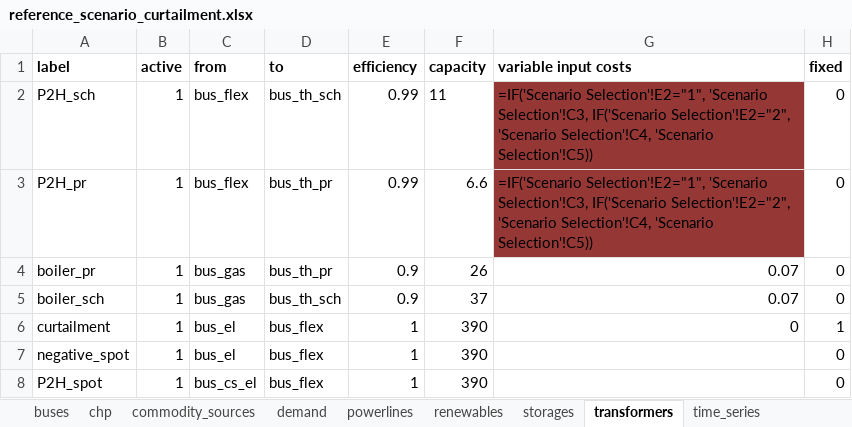
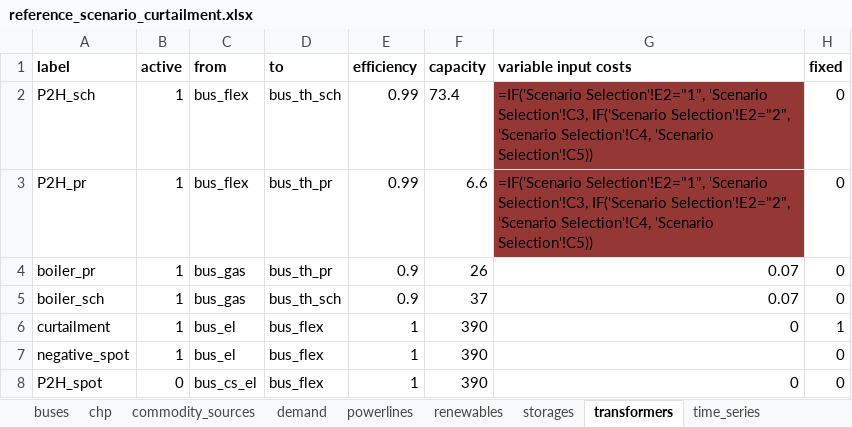
Before and after one commit to windnode/WindNODE_KWUM, an Excel workbook: windnode_kwum/scenarios/data/reference_scenario_curtailment.xlsx, sheet transformers, drawn as a sheet; values as stored, in another font and other column widths than the file's, no borders; formulas without a stored value are shown as written; the diff names each change by its address in the sheet, - before the commit and + after, or states it on an @@ line.

```diff
--- a/windnode_kwum/scenarios/data/reference_scenario_curtailment.xlsx (sheet transformers)
+++ b/windnode_kwum/scenarios/data/reference_scenario_curtailment.xlsx (sheet transformers)
-F2 (capacity): 11
+F2 (capacity): 73.4
-B8 (active): 1
+B8 (active): 0
-G8 (variable input costs): (empty)
+G8 (variable input costs): 0
```
Also changed, not shown: sheet storages, sheet commodity_sources, sheet chp, sheet buses, 2 other files.
